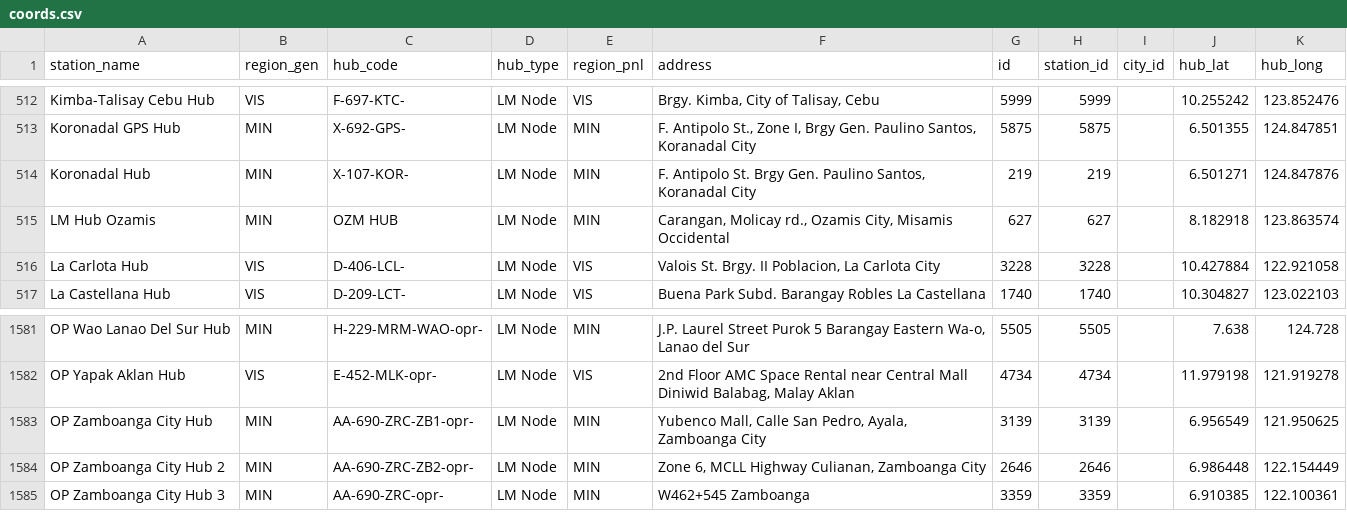
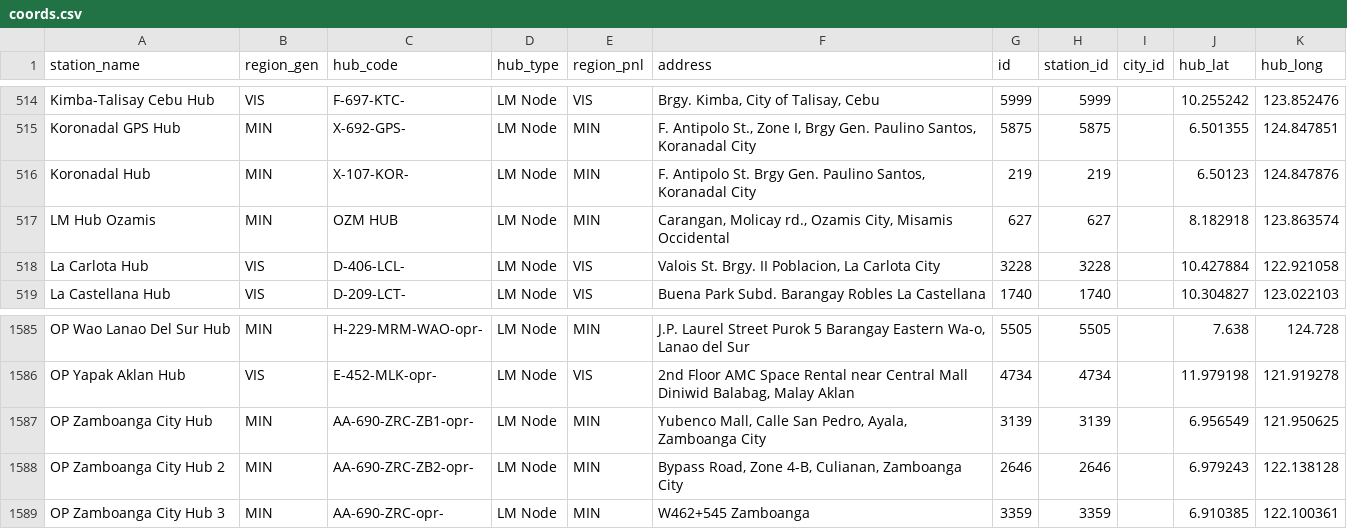
Before and after one commit to jelinabaldrias-design/fuel-matrix, a CSV file: coords.csv, drawn as a sheet; only a part is shown, gaps mark what is left out; the diff covers the shown part only.

```diff
--- a/coords.csv
+++ b/coords.csv
@@ -514,3 +516,3 @@ Kimba-Talisay Cebu Hub,VIS,F-697-KTC-,LM Node,VIS,"Brgy. Kimba, City of Talisay,
 Koronadal GPS Hub,MIN,X-692-GPS-,LM Node,MIN,"F. Antipolo St., Zone I, Brgy Gen. Paulino Santos, Koranadal City",5875,5875,,6.501355,124.847851
-Koronadal Hub,MIN,X-107-KOR-,LM Node,MIN,"F. Antipolo St. Brgy Gen. Paulino Santos, Koranadal City",219,219,,6.501271,124.847876
+Koronadal Hub,MIN,X-107-KOR-,LM Node,MIN,"F. Antipolo St. Brgy Gen. Paulino Santos, Koranadal City",219,219,,6.50123,124.847876
 LM Hub Ozamis,MIN,OZM HUB,LM Node,MIN,"Carangan, Molicay rd., Ozamis City, Misamis Occidental",627,627,,8.182918,123.863574
@@ -1586,3 +1590,3 @@ OP Yapak Aklan Hub,VIS,E-452-MLK-opr-,LM Node,VIS,"2nd Floor AMC Space Rental ne
 OP Zamboanga City Hub,MIN,AA-690-ZRC-ZB1-opr-,LM Node,MIN,"Yubenco Mall, Calle San Pedro, Ayala, Zamboanga City",3139,3139,,6.956549,121.950625
-OP Zamboanga City Hub 2,MIN,AA-690-ZRC-ZB2-opr-,LM Node,MIN,"Zone 6, MCLL Highway Culianan, Zamboanga City",2646,2646,,6.986448,122.154449
+OP Zamboanga City Hub 2,MIN,AA-690-ZRC-ZB2-opr-,LM Node,MIN,"Bypass Road, Zone 4-B, Culianan, Zamboanga City",2646,2646,,6.979243,122.138128
 OP Zamboanga City Hub 3,MIN,AA-690-ZRC-opr-,LM Node,MIN,W462+545 Zamboanga,3359,3359,,6.910385,122.100361
```
Also changed, not shown: 4 added rows and 3 edited cells elsewhere in this file, sheet-data.csv.
